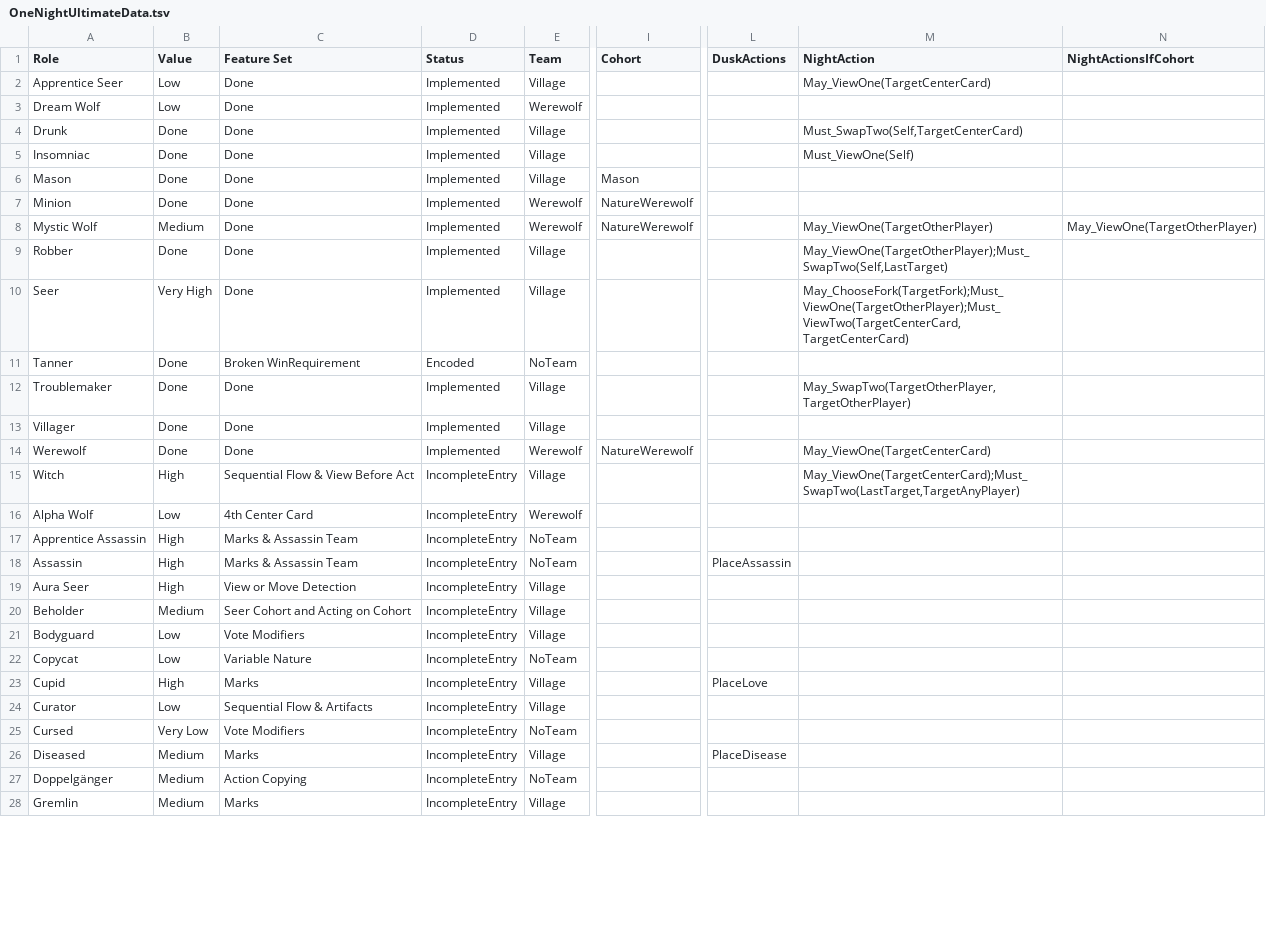
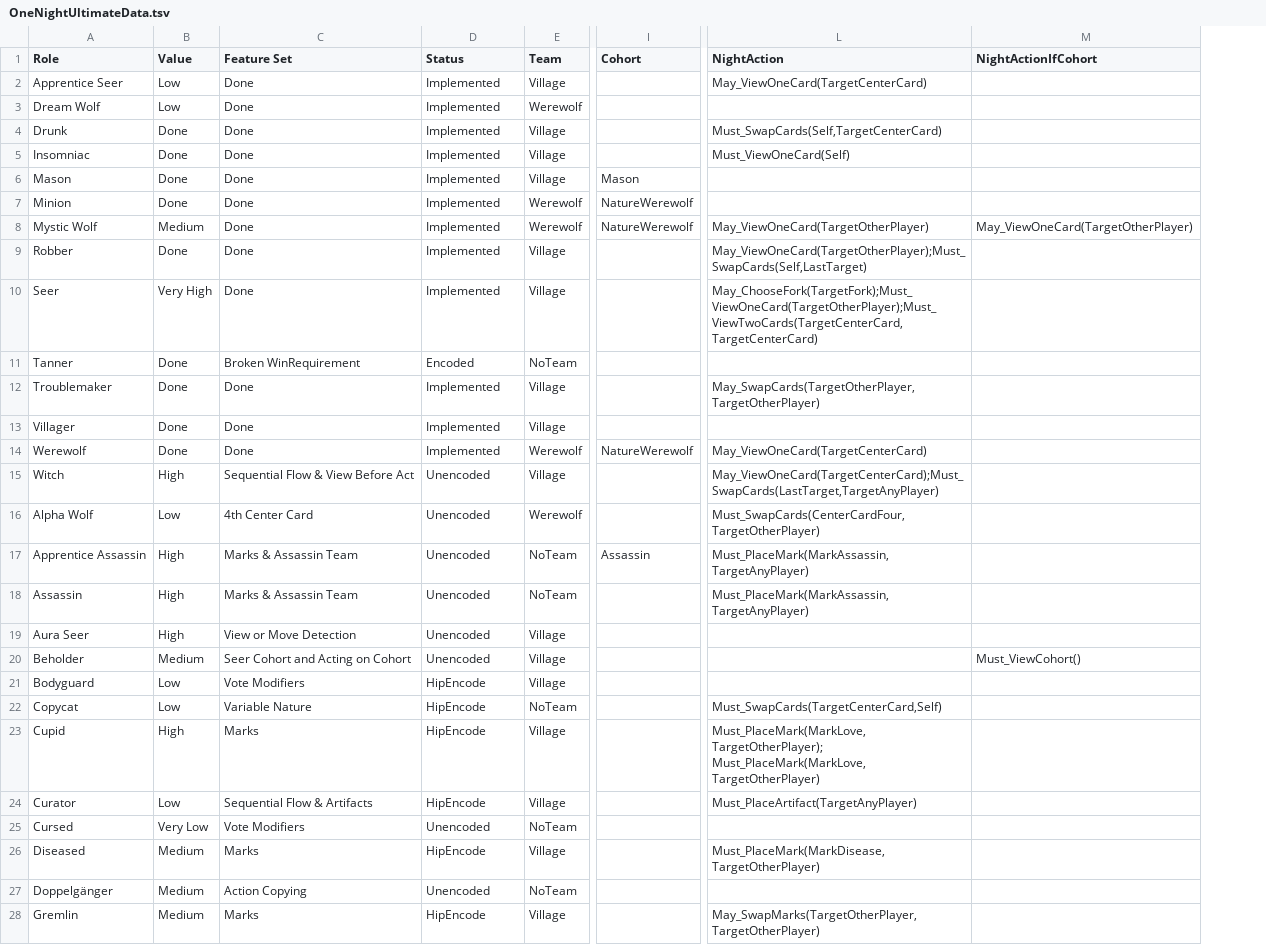
Before and after one commit to schwin42/OneNightUltimateTurbo, a TSV file: Assets/GameData/OneNightUltimateData.tsv, drawn as a sheet; only a part is shown, gaps mark what is left out; removed rows and columns are numbered as before the commit, all else as after; the diff covers the shown part only; the diff names each change by its address in the sheet, - before the commit and + after, or states it on an @@ line.

Commit message:
Added encoding and support for many unimplemented roles, fixed Mystic Wolf night action when cohort exists

```diff
--- a/Assets/GameData/OneNightUltimateData.tsv
+++ b/Assets/GameData/OneNightUltimateData.tsv
-column L (DuskActions), rows 18-26: PlaceAssassin |  |  |  |  | PlaceLove |  |  | PlaceDisease
-column N (NightActionsIfCohort), row 8: May_ViewOne(TargetOtherPlayer)
+column M (NightActionIfCohort), rows 8-20: May_ViewOneCard(TargetOtherPlayer) |  |  |  |  |  |  |  |  |  |  |  | Must_ViewCohort()
-L2 (NightAction): May_ViewOne(TargetCenterCard)
+L2 (NightAction): May_ViewOneCard(TargetCenterCard)
-L4 (NightAction): Must_SwapTwo(Self,TargetCenterCard)
+L4 (NightAction): Must_SwapCards(Self,TargetCenterCard)
-L5 (NightAction): Must_ViewOne(Self)
+L5 (NightAction): Must_ViewOneCard(Self)
-L8 (NightAction): May_ViewOne(TargetOtherPlayer)
+L8 (NightAction): May_ViewOneCard(TargetOtherPlayer)
-L9 (NightAction): May_ViewOne(TargetOtherPlayer);Must_SwapTwo(Self,LastTarget)
+L9 (NightAction): May_ViewOneCard(TargetOtherPlayer);Must_SwapCards(Self,LastTarget)
-L10 (NightAction): May_ChooseFork(TargetFork);Must_ViewOne(TargetOtherPlayer);Must_ViewTwo(TargetCenterCard,TargetCenterCard)
+L10 (NightAction): May_ChooseFork(TargetFork);Must_ViewOneCard(TargetOtherPlayer);Must_ViewTwoCards(TargetCenterCard,TargetCenterCard)
-L12 (NightAction): May_SwapTwo(TargetOtherPlayer,TargetOtherPlayer)
+L12 (NightAction): May_SwapCards(TargetOtherPlayer,TargetOtherPlayer)
-L14 (NightAction): May_ViewOne(TargetCenterCard)
+L14 (NightAction): May_ViewOneCard(TargetCenterCard)
-D15:D20 (Status): IncompleteEntry
+D15:D20 (Status): Unencoded
-L15 (NightAction): May_ViewOne(TargetCenterCard);Must_SwapTwo(LastTarget,TargetAnyPlayer)
+L15 (NightAction): May_ViewOneCard(TargetCenterCard);Must_SwapCards(LastTarget,TargetAnyPlayer)
-L16 (NightAction): (empty)
+L16 (NightAction): Must_SwapCards(CenterCardFour,TargetOtherPlayer)
-I17 (Cohort): (empty)
+I17 (Cohort): Assassin
-L17:L18 (NightAction): (empty)
+L17:L18 (NightAction): Must_PlaceMark(MarkAssassin, TargetAnyPlayer)
-D21:D24 (Status): IncompleteEntry
+D21:D24 (Status): HipEncode
-L22 (NightAction): (empty)
+L22 (NightAction): Must_SwapCards(TargetCenterCard,Self)
-L23 (NightAction): (empty)
+L23 (NightAction): Must_PlaceMark(MarkLove, TargetOtherPlayer); Must_PlaceMark(MarkLove, TargetOtherPlayer)
-L24 (NightAction): (empty)
+L24 (NightAction): Must_PlaceArtifact(TargetAnyPlayer)
-D25 (Status): IncompleteEntry
+D25 (Status): Unencoded
-D26 (Status): IncompleteEntry
+D26 (Status): HipEncode
-L26 (NightAction): (empty)
+L26 (NightAction): Must_PlaceMark(MarkDisease,TargetOtherPlayer)
-D27 (Status): IncompleteEntry
+D27 (Status): Unencoded
-D28 (Status): IncompleteEntry
+D28 (Status): HipEncode
-L28 (NightAction): (empty)
+L28 (NightAction): May_SwapMarks(TargetOtherPlayer,TargetOtherPlayer)
```
Also changed, not shown: 29 edited cells elsewhere in this file, 7 other files.
